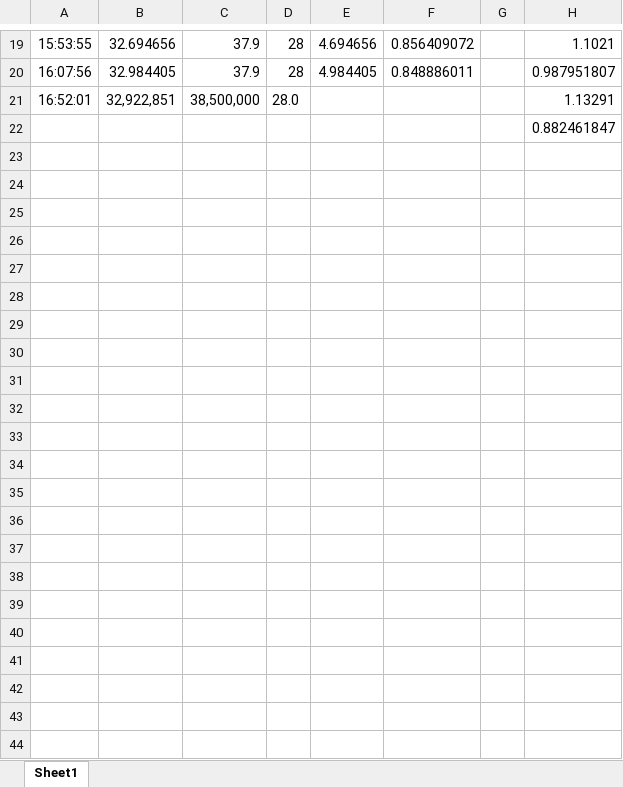
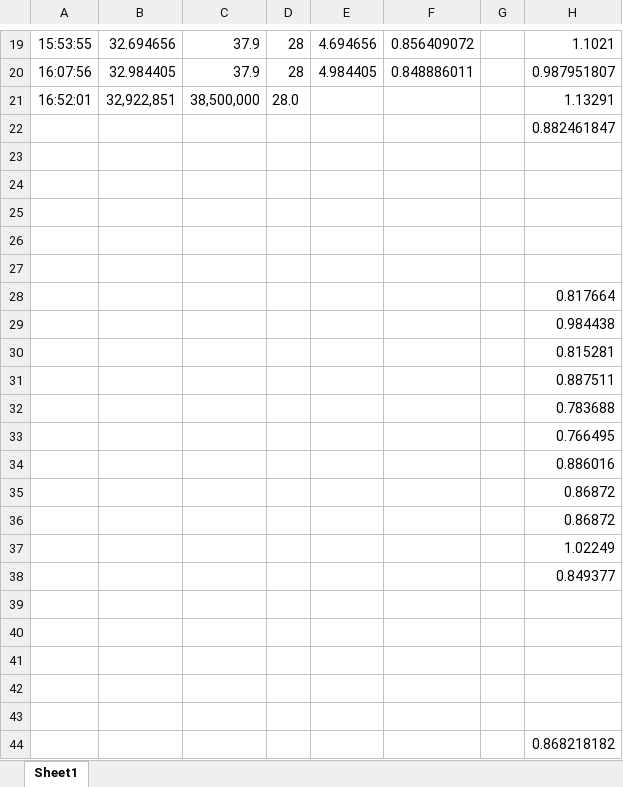
Before and after one commit to r0ckarong/markus-napp.de, an Excel workbook: code/calib.xlsx, sheet Sheet1, drawn as a sheet; only a part is shown, gaps mark what is left out; values as stored, in another font and other column widths than the file's, no borders; the diff names each change by its address in the sheet, - before the commit and + after, or states it on an @@ line.

Commit message:
Add more calibration and new offset

```diff
--- a/code/calib.xlsx (sheet Sheet1)
+++ b/code/calib.xlsx (sheet Sheet1)
+row 23: (empty)
+row 24: (empty)
+row 25: (empty)
+row 26: (empty)
+row 27: (empty)
+row 28:  |  |  |  |  |  |  | 0.817664
+row 29:  |  |  |  |  |  |  | 0.984438
+row 30:  |  |  |  |  |  |  | 0.815281
+row 31:  |  |  |  |  |  |  | 0.887511
+row 32:  |  |  |  |  |  |  | 0.783688
+row 33:  |  |  |  |  |  |  | 0.766495
+row 34:  |  |  |  |  |  |  | 0.886016
+row 35:  |  |  |  |  |  |  | 0.86872
+row 36:  |  |  |  |  |  |  | 0.86872
+row 37:  |  |  |  |  |  |  | 1.02249
+row 38:  |  |  |  |  |  |  | 0.849377
+row 39: (empty)
+row 40: (empty)
+row 41: (empty)
+row 42: (empty)
+row 43: (empty)
+row 44:  |  |  |  |  |  |  | 0.868218182
```
Also changed, not shown: 2 other files.
